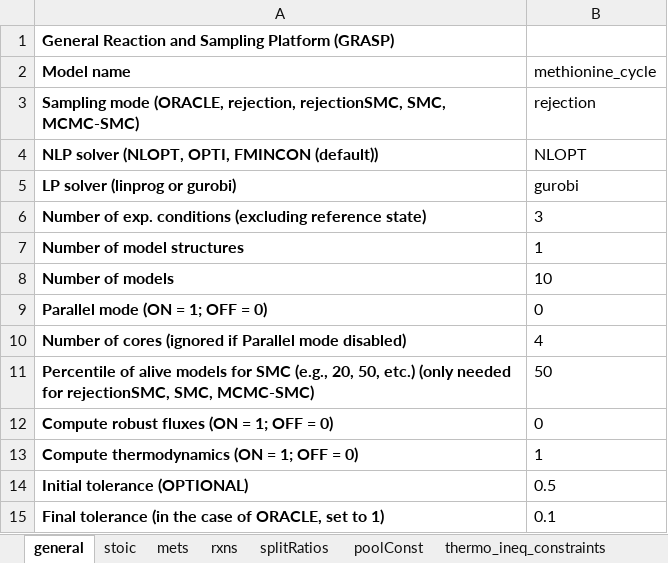
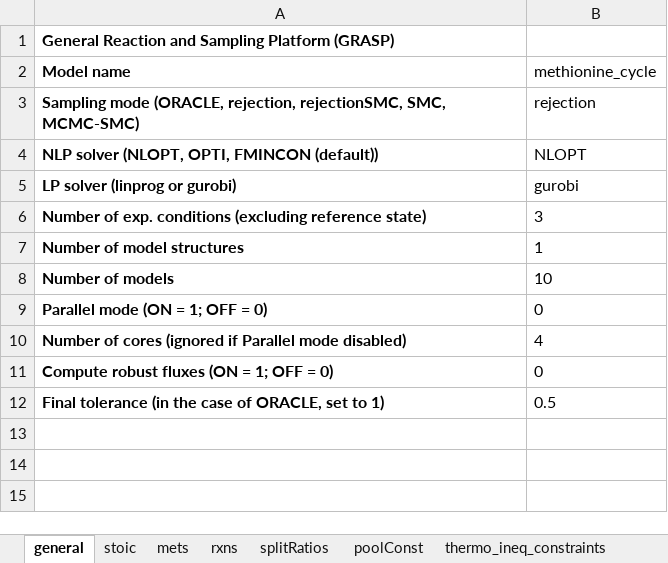
Before and after one commit to biosustain/GRASP, an Excel workbook: io/input/methionine_cycle.xlsx, sheet general, drawn as a sheet; values as stored, in another font and other column widths than the file's, no borders; removed rows and columns are numbered as before the commit, all else as after; the diff names each change by its address in the sheet, - before the commit and + after, or states it on an @@ line.

```diff
--- a/io/input/methionine_cycle.xlsx (sheet general)
+++ b/io/input/methionine_cycle.xlsx (sheet general)
-row 11: Percentile of alive models for SMC (e.g., 20, 50, etc.) (only needed for rejectionSMC, SMC, MCMC-SMC) | 50
-row 13: Compute thermodynamics (ON = 1; OFF = 0) | 1
-row 14: Initial tolerance (OPTIONAL) | 0.5
-B12 (methionine_cycle): 0.1
+B12 (methionine_cycle): 0.5
```
Also changed, not shown: sheet mets, sheet rxns, io/input/methionine_cycle_fmincon.xlsx, io/input/toy_model.xlsx.
